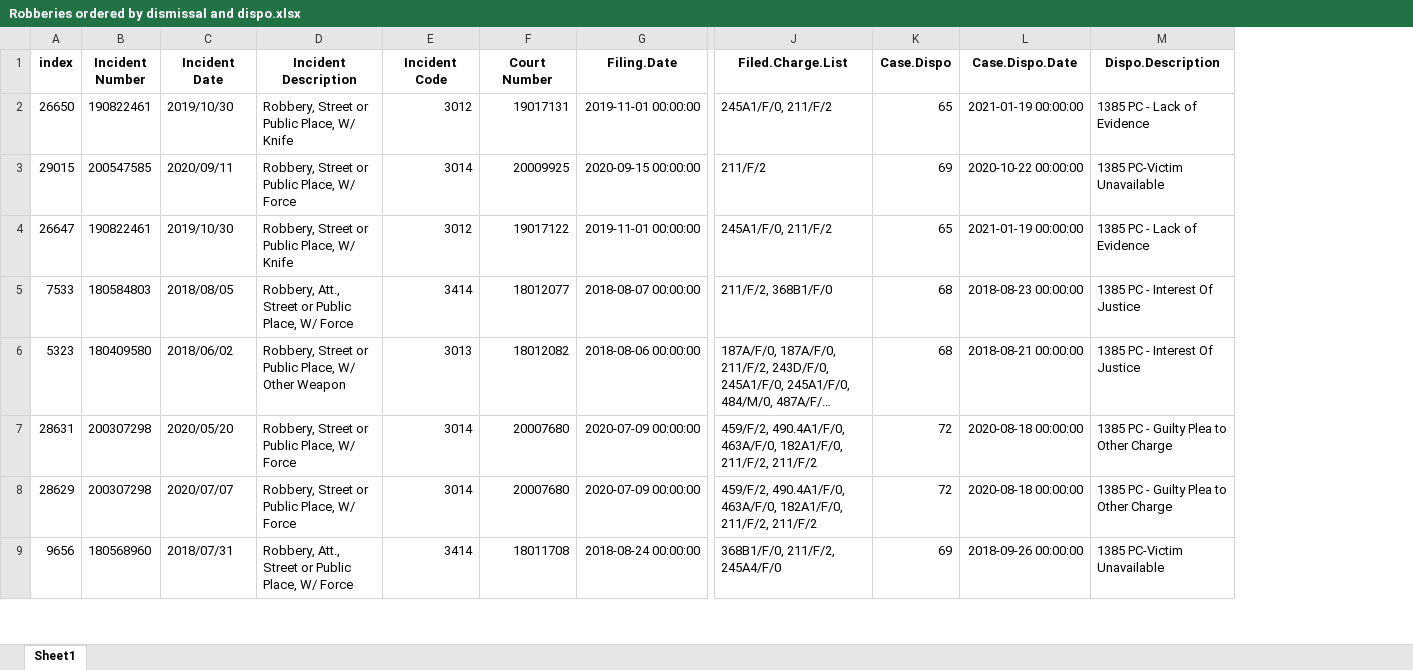
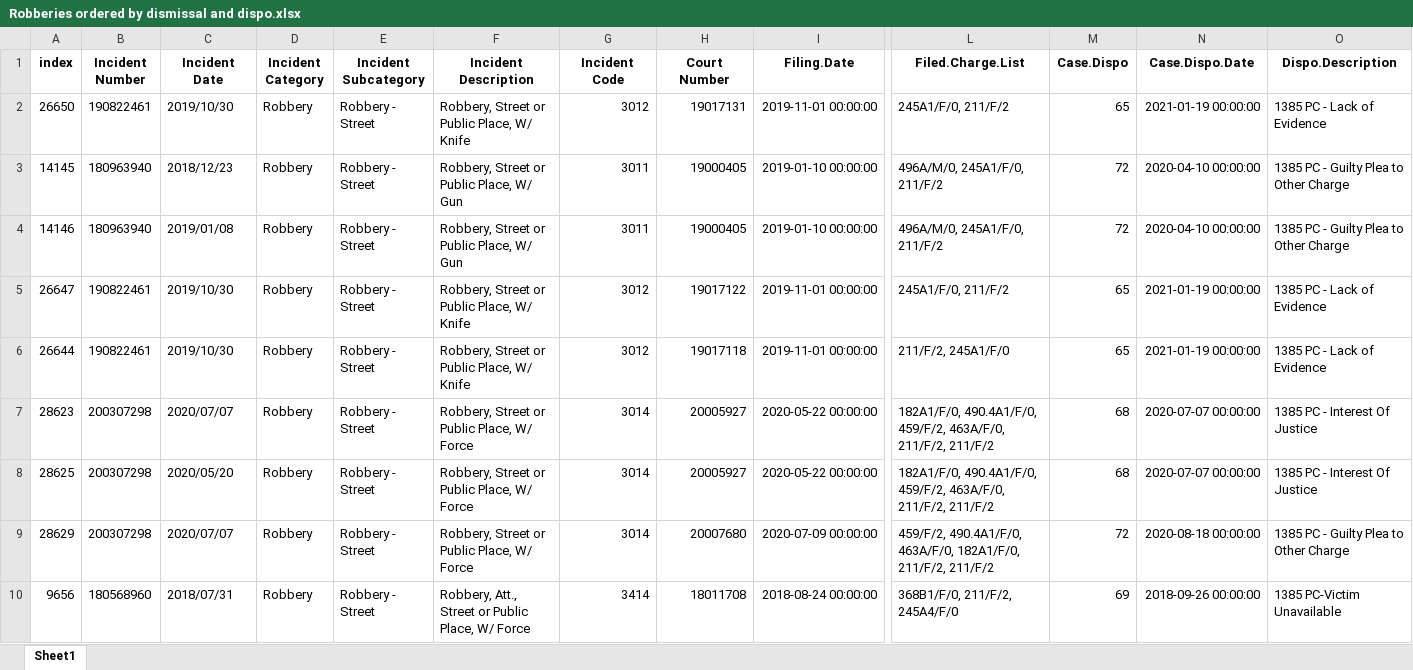
Before and after one commit to molsonkiko/sf_crime_2022, an Excel workbook: output files/Robberies ordered by dismissal and dispo.xlsx, sheet Sheet1, drawn as a sheet; only a part is shown, gaps mark what is left out; long unchanged cells end in …; values as stored, in another font and other column widths than the file's, no borders; addresses are those after the commit; the diff covers the shown part only; the diff names each change by its address in the sheet, - before the commit and + after, or states it on an @@ line.

Commit message:
add datasets grouped by year To better understand how prosecution of crimes differed between George Gascon (2018-2019) and Chesa Boudin (2020-2021), we are dividing the dataset into a subset from 2018-2019 and 2020-2021. I've also added a chart to the file for the full dataset BY YEAR showing how the rate of dismissals for each incident type and the average CJ and SP terms for each incident type differed between the two periods.

```diff
--- a/output files/Robberies ordered by dismissal and dispo.xlsx (sheet Sheet1)
+++ b/output files/Robberies ordered by dismissal and dispo.xlsx (sheet Sheet1)
+column D (Incident Category), row 2: Robbery; rows 5-6: Robbery | Robbery; rows 9-10: Robbery | Robbery
+column E (Incident Subcategory), row 2: Robbery - Street; rows 5-6: Robbery - Street | Robbery - Street; rows 9-10: Robbery - Street | Robbery - Street
@@ row 3 moved to row 17: 29015 @@
@@ row 18 moved to row 3: 14145 @@
@@ row 19 moved to row 4: 14146 @@
@@ row 5 moved to row 12: 7533 @@
@@ row 6 moved to row 14: 5323 @@
-A6 (index): 28631
+A6 (index): 26644
-B6 (Incident Number): 200307298
+B6 (Incident Number): 190822461
-C6 (Incident Date): 2020/05/20
+C6 (Incident Date): 2019/10/30
-F6 (Incident Description): Robbery, Street or Public Place, W/ Force
+F6 (Incident Description): Robbery, Street or Public Place, W/ Knife
-G6 (Incident Code): 3014
+G6 (Incident Code): 3012
-H6 (Court Number): 20007680
+H6 (Court Number): 19017118
-I6 (Filing.Date): 2020-07-09 00:00:00
+I6 (Filing.Date): 2019-11-01 00:00:00
-L6 (Filed.Charge.List): 459/F/2, 490.4A1/F/0, 463A/F/0, 182A1/F/0, 211/F/2, 211/F/2
+L6 (Filed.Charge.List): 211/F/2, 245A1/F/0
-M6 (Case.Dispo): 72
+M6 (Case.Dispo): 65
-N6 (Case.Dispo.Date): 2020-08-18 00:00:00
+N6 (Case.Dispo.Date): 2021-01-19 00:00:00
-O6 (Dispo.Description): 1385 PC - Guilty Plea to Other Charge
+O6 (Dispo.Description): 1385 PC - Lack of Evidence
@@ row 11 moved to row 7: 28623 @@
@@ row 10 moved to row 8: 28625 @@
```
Also changed, not shown: 3 added rows, 3 removed rows, 105 moved rows and 8 edited cells elsewhere in this sheet, output files/MORE DETAILED SUMMARY BY Incident Subcategory.xlsx, output files/Number of robberies by year and dismissal status.xlsx, 8 other files.
